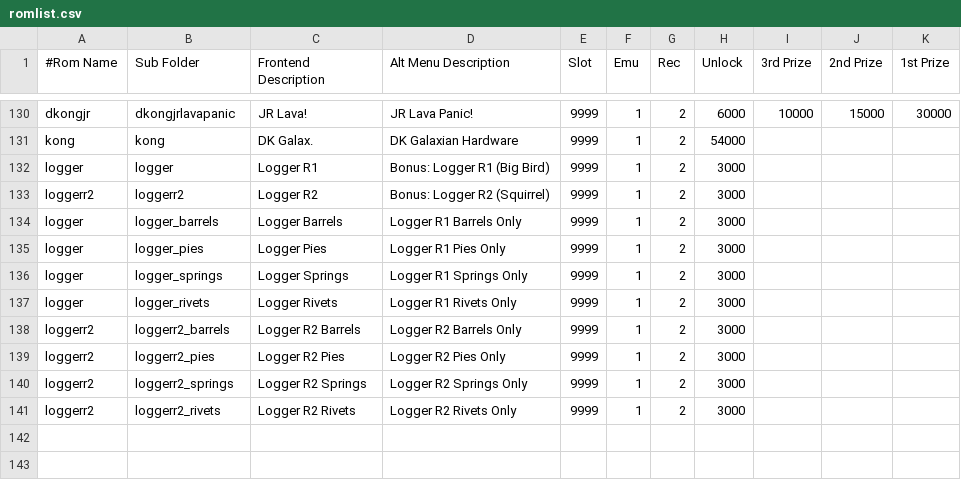
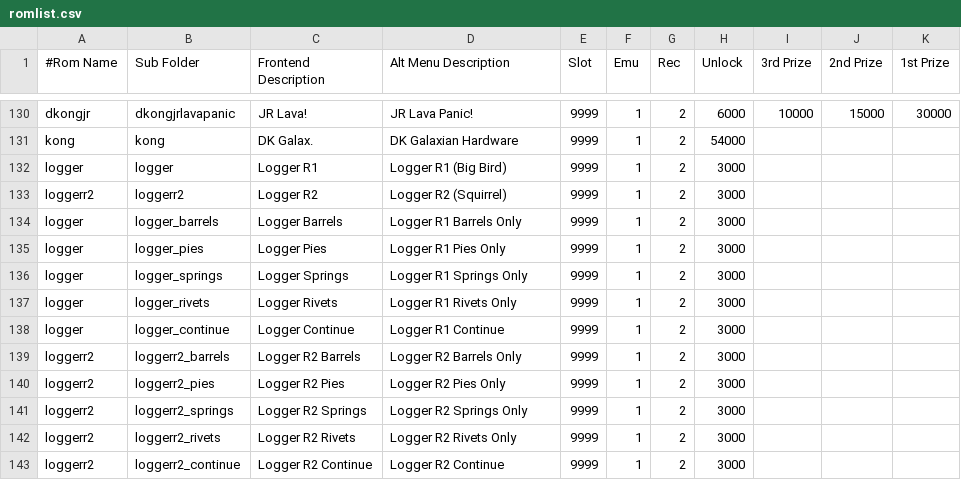
Before and after one commit to 10yard/dkafe, a CSV file: romlist.csv, drawn as a sheet; only a part is shown, gaps mark what is left out.

```diff
--- a/romlist.csv
+++ b/romlist.csv
@@ -131,4 +131,4 @@ dkongjr,dkongjrlavapanic,JR Lava!,JR Lava Panic!,9999,1,2,6000,10000,15000,30000
 kong,kong,DK Galax.,DK Galaxian Hardware,9999,1,2,54000,,,
-logger,logger,Logger R1,Bonus: Logger R1 (Big Bird),9999,1,2,3000,,,
-loggerr2,loggerr2,Logger R2,Bonus: Logger R2 (Squirrel),9999,1,2,3000,,,
+logger,logger,Logger R1,Logger R1 (Big Bird),9999,1,2,3000,,,
+loggerr2,loggerr2,Logger R2,Logger R2 (Squirrel),9999,1,2,3000,,,
 logger,logger_barrels,Logger Barrels,Logger R1 Barrels Only,9999,1,2,3000,,,
@@ -137,2 +137,3 @@ logger,logger_springs,Logger Springs,Logger R1 Springs Only,9999,1,2,3000,,,
 logger,logger_rivets,Logger Rivets,Logger R1 Rivets Only,9999,1,2,3000,,,
+logger,logger_continue,Logger Continue,Logger R1 Continue,9999,1,2,3000,,,
 loggerr2,loggerr2_barrels,Logger R2 Barrels,Logger R2 Barrels Only,9999,1,2,3000,,,
@@ -141 +142,2 @@ loggerr2,loggerr2_springs,Logger R2 Springs,Logger R2 Springs Only,9999,1,2,3000
 loggerr2,loggerr2_rivets,Logger R2 Rivets,Logger R2 Rivets Only,9999,1,2,3000,,,
+loggerr2,loggerr2_continue,Logger R2 Continue,Logger R2 Continue,9999,1,2,3000,,,
```
Also changed, not shown: romlist_addon.csv, 17 other files.
